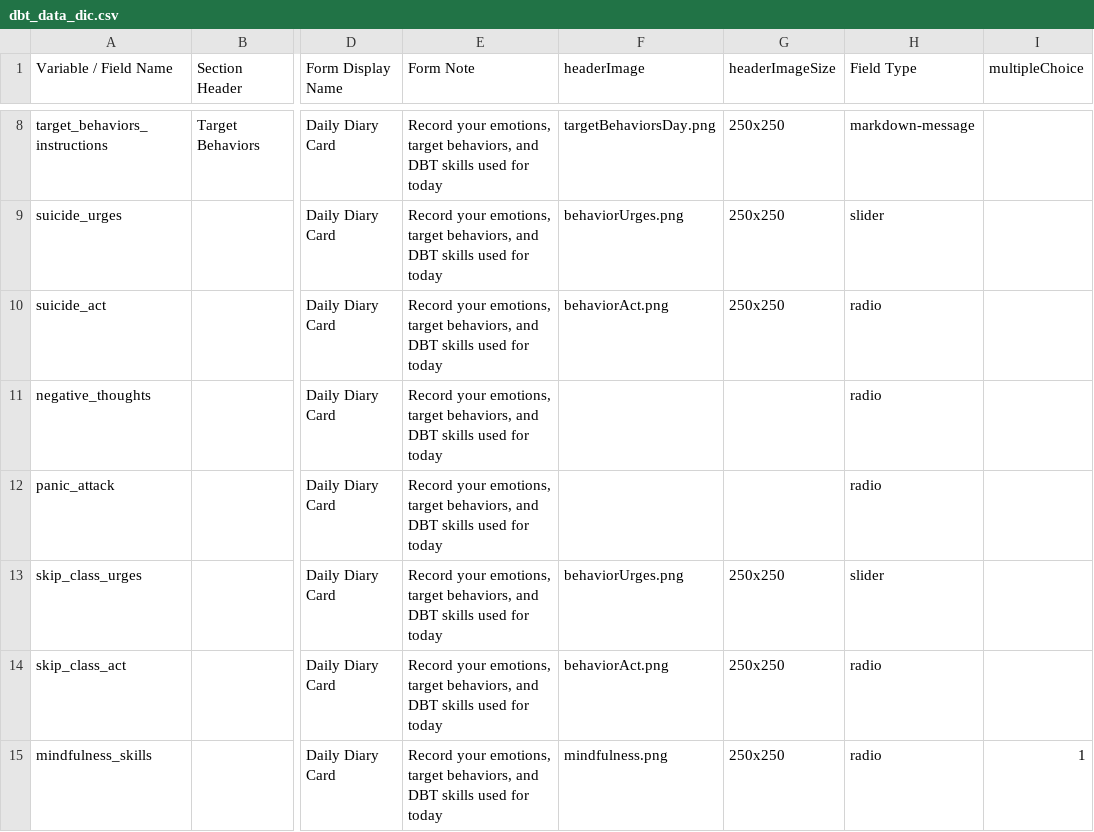
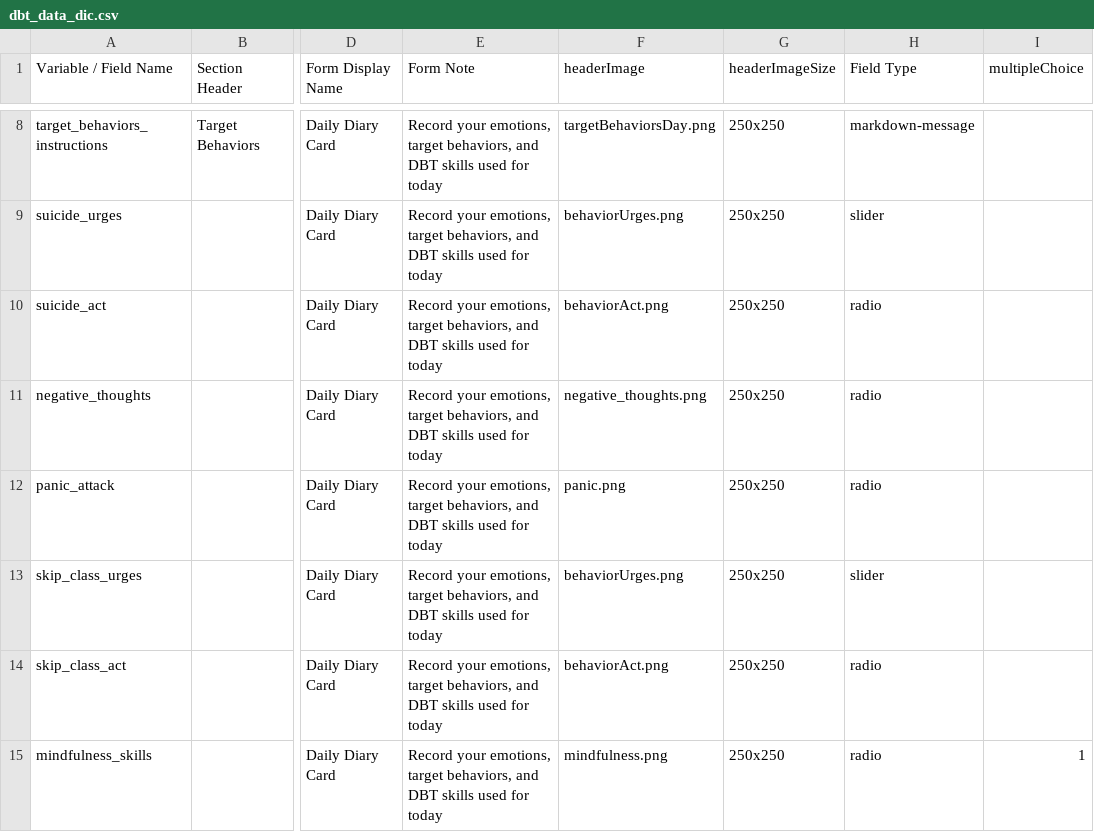
Before and after one commit to ChildMindInstitute/DBT_applet2, a CSV file: dbt_data_dic.csv, drawn as a sheet; only a part is shown, gaps mark what is left out; the diff names each change by its address in the sheet, - before the commit and + after, or states it on an @@ line.

Commit message:
add images for negative thoughts and panic attack

```diff
--- a/dbt_data_dic.csv
+++ b/dbt_data_dic.csv
-F11 (headerImage): (empty)
+F11 (headerImage): negative_thoughts.png
-G11:G12 (headerImageSize): (empty)
+G11:G12 (headerImageSize): 250x250
-F12 (headerImage): (empty)
+F12 (headerImage): panic.png
```
Also changed, not shown: 7 other files.
